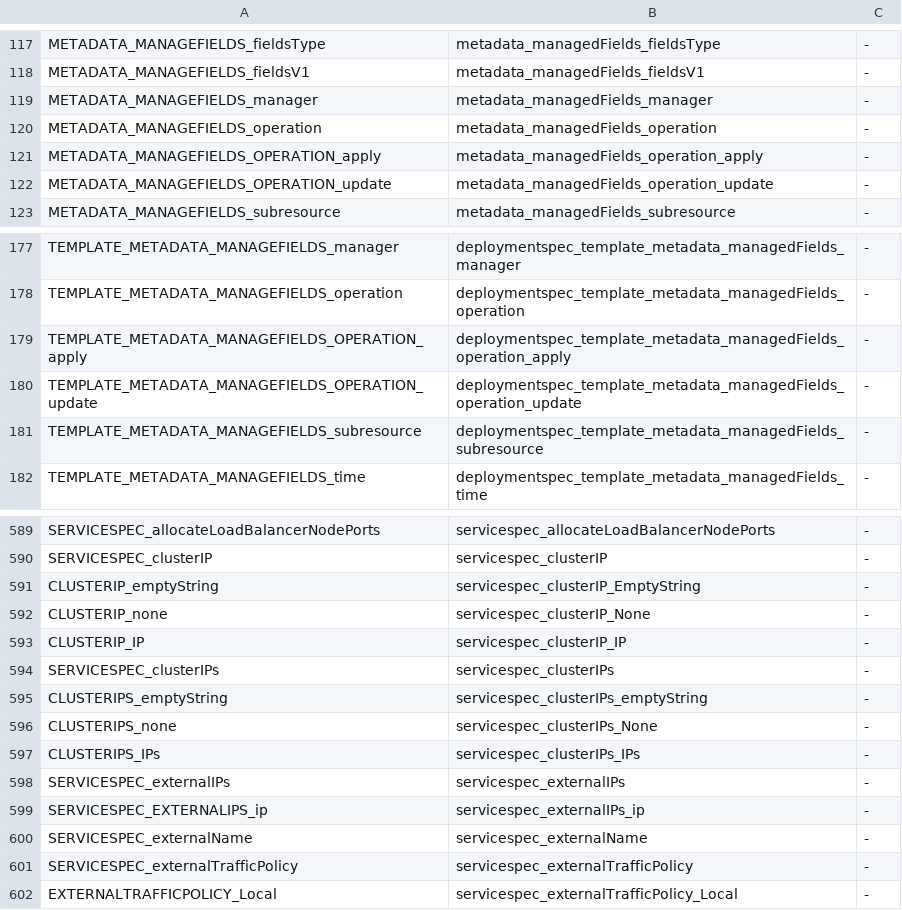
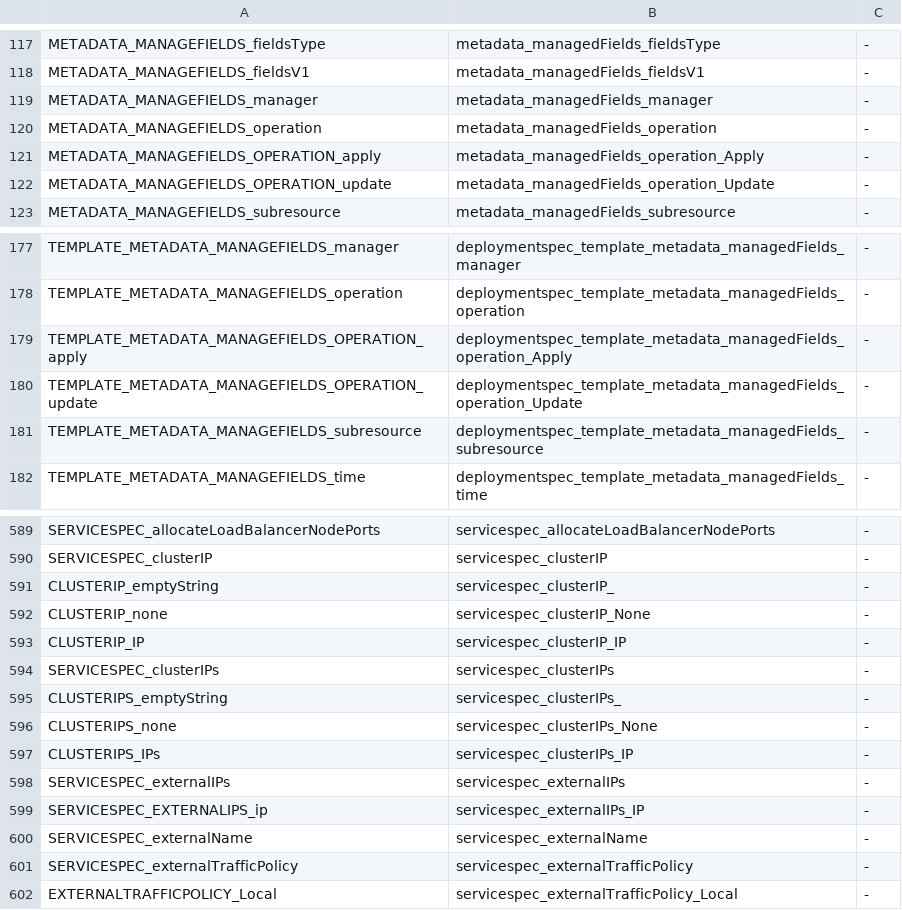
Before and after one commit to Enriquelp/searchInGitHub, a CSV file: resources/mapping.csv, drawn as a sheet; only a part is shown, gaps mark what is left out.

```diff
--- a/resources/mapping.csv
+++ b/resources/mapping.csv
@@ -120,4 +120,4 @@ METADATA_MANAGEFIELDS_manager,metadata_managedFields_manager,-
 METADATA_MANAGEFIELDS_operation,metadata_managedFields_operation,-
-METADATA_MANAGEFIELDS_OPERATION_apply,metadata_managedFields_operation_apply,-
-METADATA_MANAGEFIELDS_OPERATION_update,metadata_managedFields_operation_update,-
+METADATA_MANAGEFIELDS_OPERATION_apply,metadata_managedFields_operation_Apply,-
+METADATA_MANAGEFIELDS_OPERATION_update,metadata_managedFields_operation_Update,-
 METADATA_MANAGEFIELDS_subresource,metadata_managedFields_subresource,-
@@ -178,4 +178,4 @@ TEMPLATE_METADATA_MANAGEFIELDS_manager,deploymentspec_template_metadata_managedF
 TEMPLATE_METADATA_MANAGEFIELDS_operation,deploymentspec_template_metadata_managedFields_operation,-
-TEMPLATE_METADATA_MANAGEFIELDS_OPERATION_apply,deploymentspec_template_metadata_managedFields_operation_apply,-
-TEMPLATE_METADATA_MANAGEFIELDS_OPERATION_update,deploymentspec_template_metadata_managedFields_operation_update,-
+TEMPLATE_METADATA_MANAGEFIELDS_OPERATION_apply,deploymentspec_template_metadata_managedFields_operation_Apply,-
+TEMPLATE_METADATA_MANAGEFIELDS_OPERATION_update,deploymentspec_template_metadata_managedFields_operation_Update,-
 TEMPLATE_METADATA_MANAGEFIELDS_subresource,deploymentspec_template_metadata_managedFields_subresource,-
@@ -590,3 +590,3 @@ SERVICESPEC_allocateLoadBalancerNodePorts,servicespec_allocateLoadBalancerNodePo
 SERVICESPEC_clusterIP,servicespec_clusterIP,-
-CLUSTERIP_emptyString,servicespec_clusterIP_EmptyString,-
+CLUSTERIP_emptyString,servicespec_clusterIP_,-
 CLUSTERIP_none,servicespec_clusterIP_None,-
@@ -594,7 +594,7 @@ CLUSTERIP_IP,servicespec_clusterIP_IP,-
 SERVICESPEC_clusterIPs,servicespec_clusterIPs,-
-CLUSTERIPS_emptyString,servicespec_clusterIPs_emptyString,-
+CLUSTERIPS_emptyString,servicespec_clusterIPs_,-
 CLUSTERIPS_none,servicespec_clusterIPs_None,-
-CLUSTERIPS_IPs,servicespec_clusterIPs_IPs,-
+CLUSTERIPS_IPs,servicespec_clusterIPs_IP,-
 SERVICESPEC_externalIPs,servicespec_externalIPs,-
-SERVICESPEC_EXTERNALIPS_ip,servicespec_externalIPs_ip,-
+SERVICESPEC_EXTERNALIPS_ip,servicespec_externalIPs_IP,-
 SERVICESPEC_externalName,servicespec_externalName,-
```
Also changed, not shown: 3 other files.
